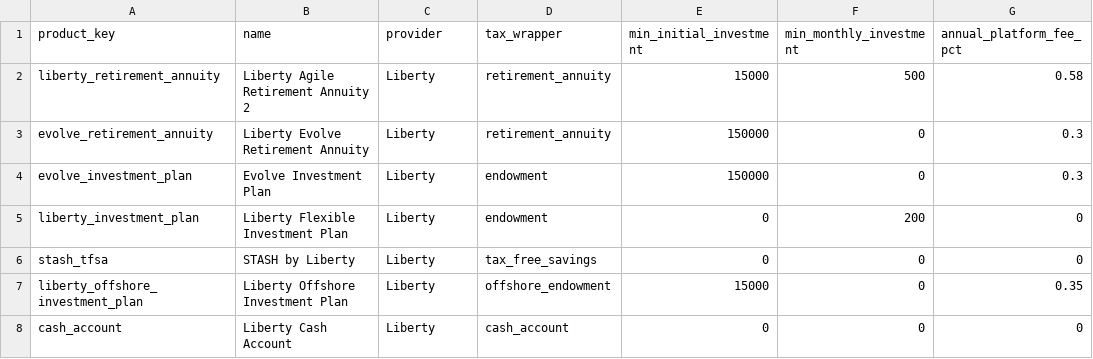
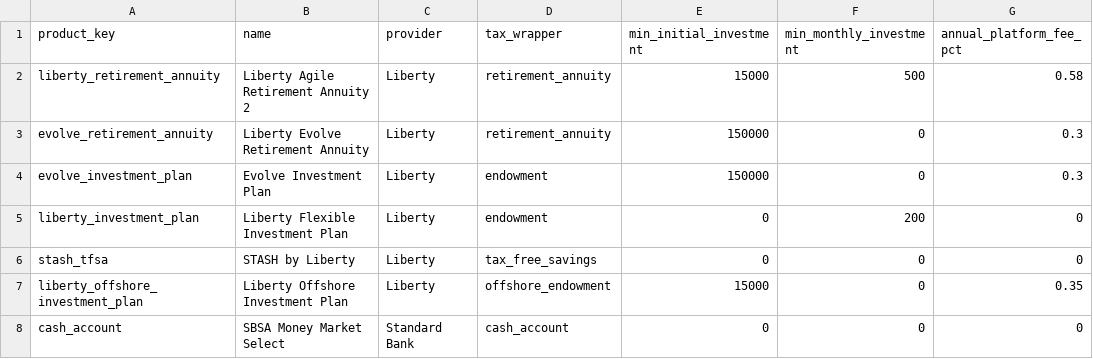
Before and after one commit to Ma-Diamond/risk-profiler, a CSV file: backend/data/products.csv, drawn as a sheet; only a part is shown; the diff names each change by its address in the sheet, - before the commit and + after, or states it on an @@ line.

Commit message:
cash

```diff
--- a/backend/data/products.csv
+++ b/backend/data/products.csv
-B8 (name): Liberty Cash Account
+B8 (name): SBSA Money Market Select
-C8 (provider): Liberty
+C8 (provider): Standard Bank
```
